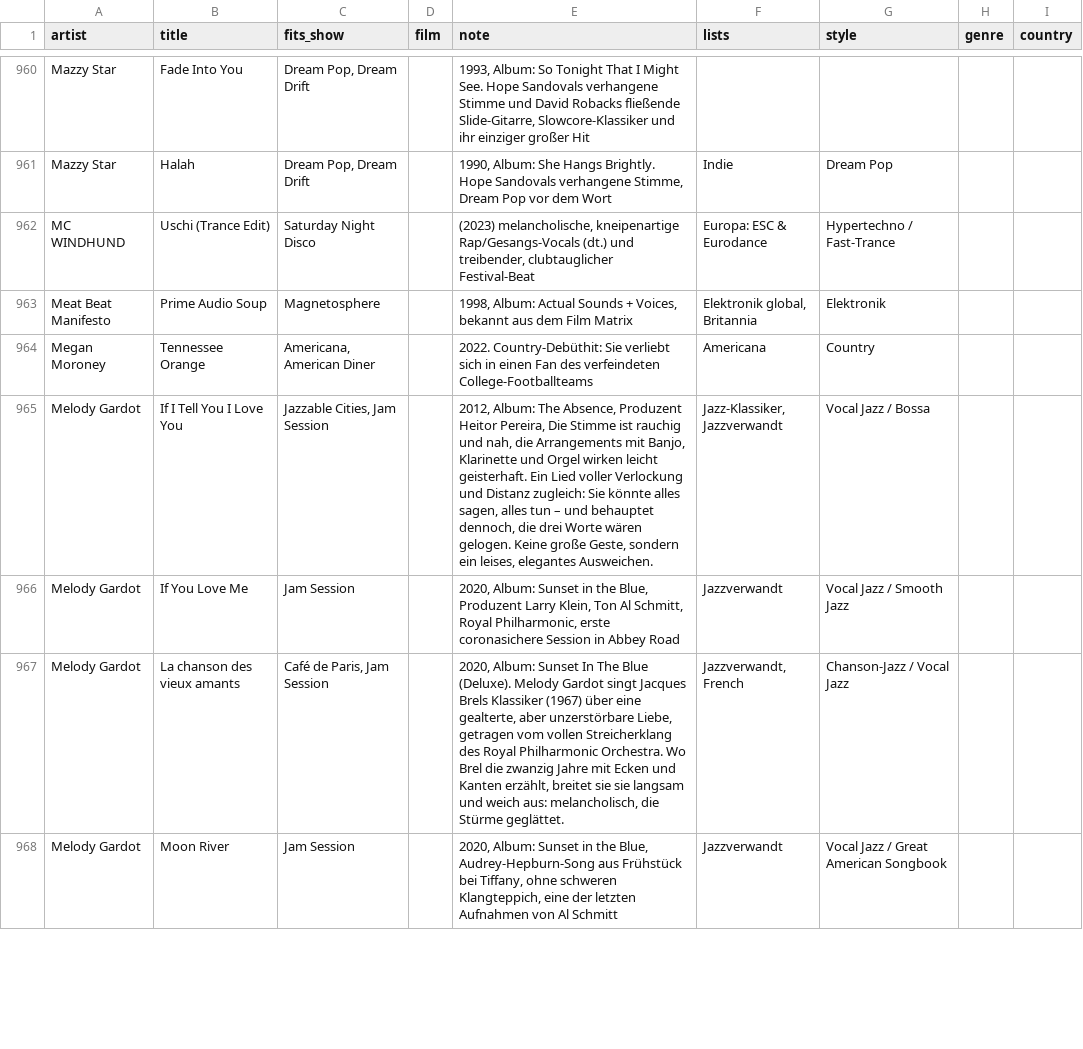
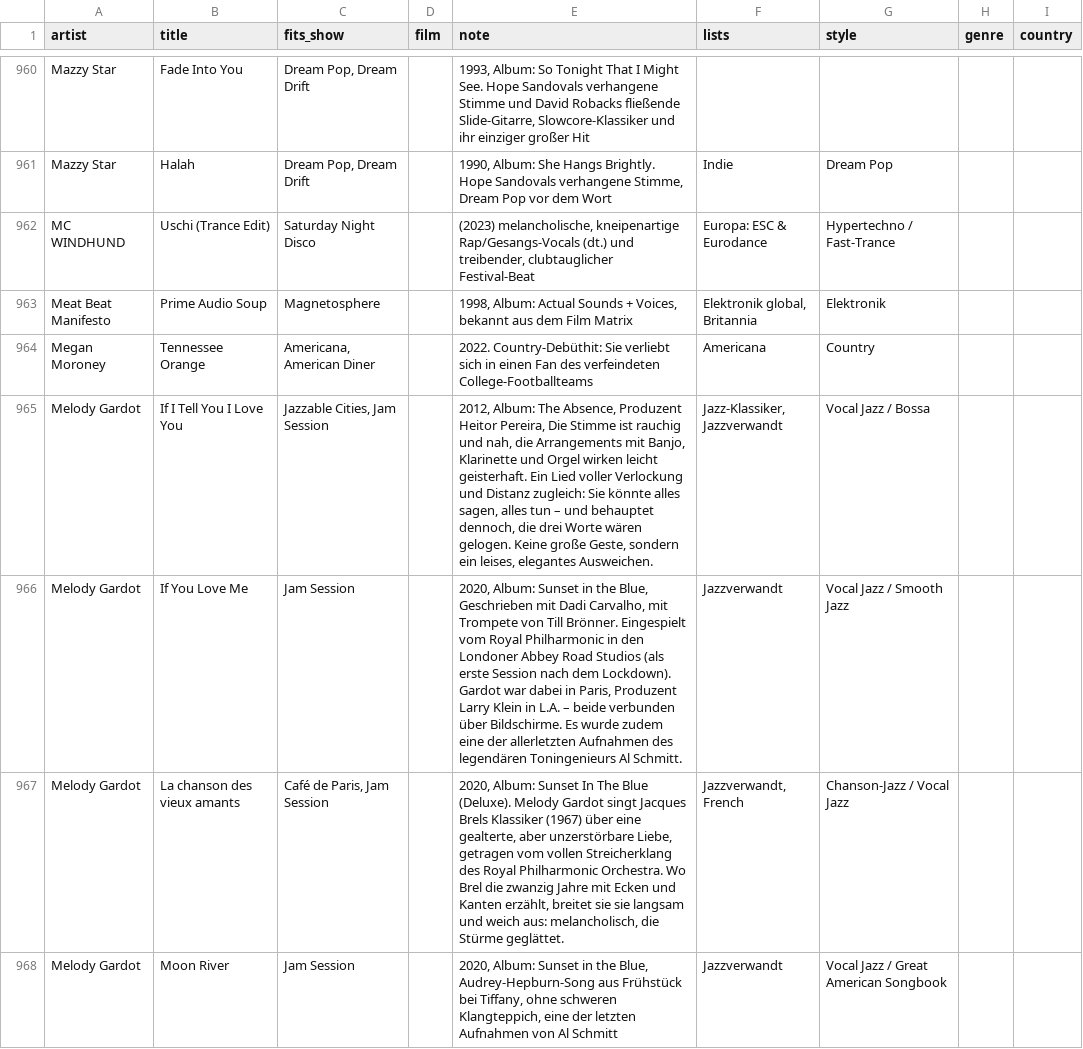
Before and after one commit to TF-Schedule/dj-claude-schedule, a CSV file: data/notes.csv, drawn as a sheet; only a part is shown, gaps mark what is left out; the diff covers the shown part only.

Commit message:
Revise and add entries in notes.csv
Updated descriptions for several Melody Gardot tracks and added new entries.

```diff
--- a/data/notes.csv
+++ b/data/notes.csv
@@ -965,3 +965,3 @@ Megan Moroney,Tennessee Orange,"Americana, American Diner",,2022. Country-Debüt
 Melody Gardot,If I Tell You I Love You,"Jazzable Cities, Jam Session",,"2012, Album: The Absence, Produzent Heitor Pereira, Die Stimme ist rauchig und nah, die Arrangements mit Banjo, Klarinette und Orgel wirken leicht geisterhaft. Ein Lied voller Verlockung und Distanz zugleich: Sie könnte alles sagen, alles tun – und behauptet dennoch, die drei Worte wären gelogen. Keine große Geste, sondern ein leises, elegantes Ausweichen.","Jazz-Klassiker, Jazzverwandt",Vocal Jazz / Bossa,,
-Melody Gardot,If You Love Me,Jam Session,,"2020, Album: Sunset in the Blue, Produzent Larry Klein, Ton Al Schmitt, Royal Philharmonic, erste coronasichere Session in Abbey Road",Jazzverwandt,Vocal Jazz / Smooth Jazz,,
+Melody Gardot,If You Love Me,Jam Session,,"2020, Album: Sunset in the Blue, Geschrieben mit Dadi Carvalho, mit Trompete von Till Brönner. Eingespielt vom Royal Philharmonic in den Londoner Abbey Road Studios (als erste Session nach dem Lockdown). Gardot war dabei in Paris, Produzent Larry Klein in L.A. – beide verbunden über Bildschirme. Es wurde zudem eine der allerletzten Aufnahmen des legendären Toningenieurs Al Schmitt.",Jazzverwandt,Vocal Jazz / Smooth Jazz,,
 Melody Gardot,La chanson des vieux amants,"Café de Paris, Jam Session",,"2020, Album: Sunset In The Blue (Deluxe). Melody Gardot singt Jacques Brels Klassiker (1967) über eine gealterte, aber unzerstörbare Liebe, getragen vom vollen Streicherklang des Royal Philharmonic Orchestra. Wo Brel die zwanzig Jahre mit Ecken und Kanten erzählt, breitet sie sie langsam und weich aus: melancholisch, die Stürme geglättet.","Jazzverwandt, French",Chanson-Jazz / Vocal Jazz,,
```
Also changed, not shown: 3 edited cells elsewhere in this file.
